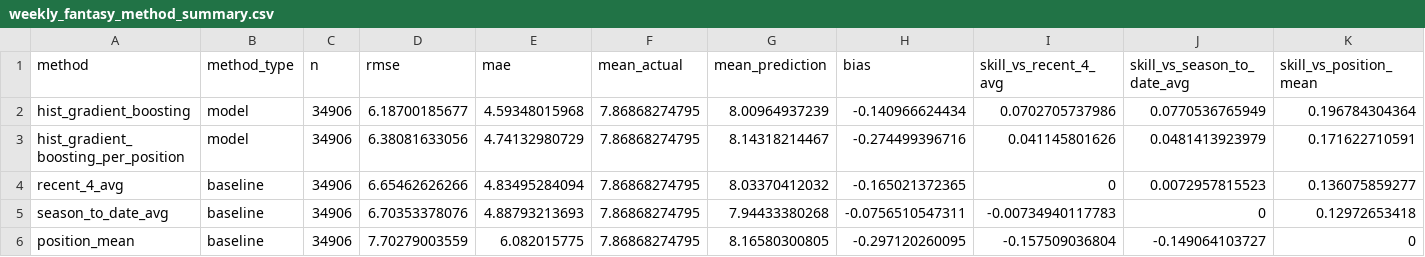
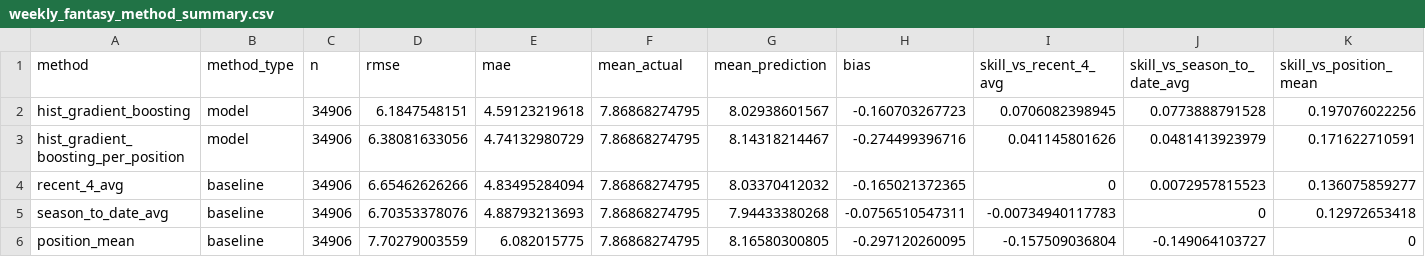
Before and after one commit to kylelevesque12/nfl-player-value-analysis, a CSV file: outputs/tables/weekly_fantasy_method_summary.csv, drawn as a sheet.

```diff
--- a/outputs/tables/weekly_fantasy_method_summary.csv
+++ b/outputs/tables/weekly_fantasy_method_summary.csv
@@ -1,3 +1,3 @@
 method,method_type,n,rmse,mae,mean_actual,mean_prediction,bias,skill_vs_recent_4_avg,skill_vs_season_to_date_avg,skill_vs_position_mean
-hist_gradient_boosting,model,34906,6.18700185677,4.59348015968,7.86868274795,8.00964937239,-0.140966624434,0.0702705737986,0.0770536765949,0.196784304364
+hist_gradient_boosting,model,34906,6.1847548151,4.59123219618,7.86868274795,8.02938601567,-0.160703267723,0.0706082398945,0.0773888791528,0.197076022256
 hist_gradient_boosting_per_position,model,34906,6.38081633056,4.74132980729,7.86868274795,8.14318214467,-0.274499396716,0.041145801626,0.0481413923979,0.171622710591
```
Also changed, not shown: outputs/tables/weekly_fantasy_by_fold.csv, outputs/tables/weekly_fantasy_by_position.csv, 6 other files.
